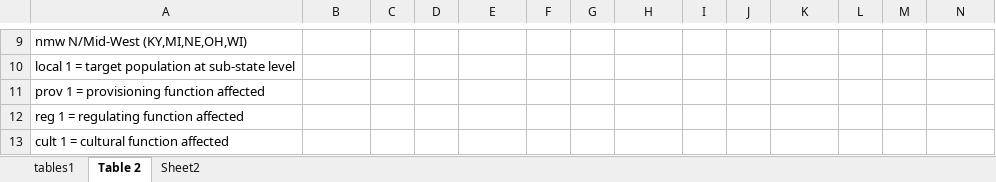
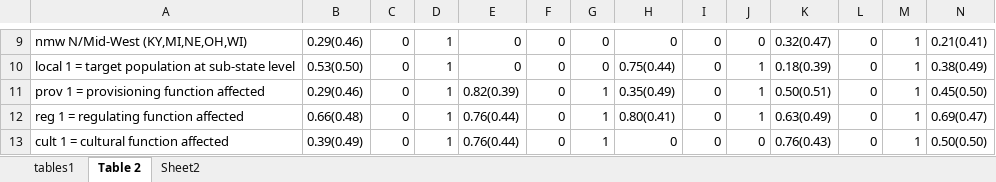
Before and after one commit to ericasare1/WetlandMetagression, an Excel workbook: data/data_final.xlsx, sheet Table 2, drawn as a sheet; only a part is shown, gaps mark what is left out; values as stored, in another font and other column widths than the file's, no borders; the diff covers the shown part only; the diff names each change by its address in the sheet, - before the commit and + after, or states it on an @@ line.

```diff
--- a/data/data_final.xlsx (sheet Table 2)
+++ b/data/data_final.xlsx (sheet Table 2)
-B9: (empty)
+B9: 0.29(0.46)
-C9:C13: (empty)
+C9:C13: 0
-D9:D13: (empty)
+D9:D13: 1
-E9:E10: (empty)
+E9:E10: 0
-F9:F13: (empty)
+F9:F13: 0
-G9:G10: (empty)
+G9:G10: 0
-H9: (empty)
+H9: 0
-I9:I13: (empty)
+I9:I13: 0
-J9: (empty)
+J9: 0
-K9: (empty)
+K9: 0.32(0.47)
-L9:L13: (empty)
+L9:L13: 0
-M9:M13: (empty)
+M9:M13: 1
-N9: (empty)
+N9: 0.21(0.41)
-B10: (empty)
+B10: 0.53(0.50)
-H10: (empty)
+H10: 0.75(0.44)
-J10:J12: (empty)
+J10:J12: 1
-K10: (empty)
+K10: 0.18(0.39)
-N10: (empty)
+N10: 0.38(0.49)
-B11: (empty)
+B11: 0.29(0.46)
-E11: (empty)
+E11: 0.82(0.39)
-G11:G13: (empty)
+G11:G13: 1
-H11: (empty)
+H11: 0.35(0.49)
-K11: (empty)
+K11: 0.50(0.51)
-N11: (empty)
+N11: 0.45(0.50)
-B12: (empty)
+B12: 0.66(0.48)
-E12:E13: (empty)
+E12:E13: 0.76(0.44)
-H12: (empty)
+H12: 0.80(0.41)
-K12: (empty)
+K12: 0.63(0.49)
-N12: (empty)
+N12: 0.69(0.47)
-B13: (empty)
+B13: 0.39(0.49)
-H13: (empty)
+H13: 0
-J13: (empty)
+J13: 0
-K13: (empty)
+K13: 0.76(0.43)
-N13: (empty)
+N13: 0.50(0.50)
```
Also changed, not shown: 1 added row, 3 removed rows, 156 edited cells and cell formats elsewhere in this sheet, 8 other files.
